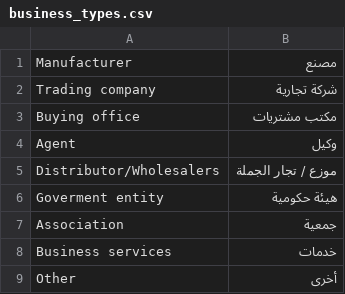
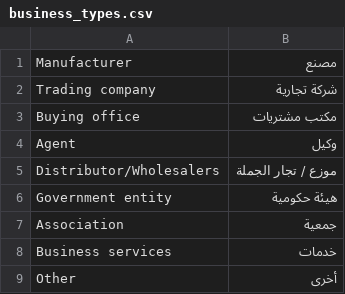
Before and after one commit to Searchinmena/searchinmena, a CSV file: db/seeds/business_types.csv, drawn as a sheet.

Commit message:
Update business_types.csv

```diff
--- a/db/seeds/business_types.csv
+++ b/db/seeds/business_types.csv
@@ -5,3 +5,3 @@ Agent,وكيل
 Distributor/Wholesalers,موزع / تجار الجملة
-Goverment entity,هيئة حكومية
+Government entity,هيئة حكومية
 Association,جمعية
```
